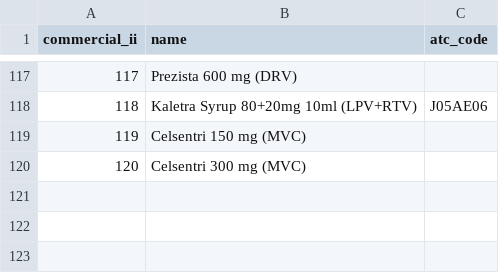
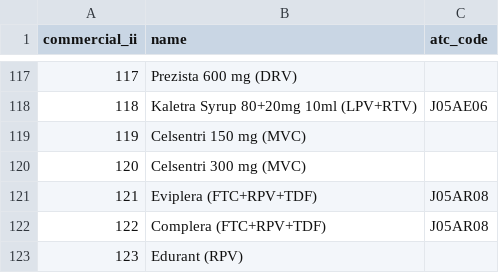
Before and after one commit to hivdb/regadb, a CSV file: regadb-install/drugs-csv/drug_commercial.csv, drawn as a sheet; only a part is shown, gaps mark what is left out; the diff names each change by its address in the sheet, - before the commit and + after, or states it on an @@ line.

Commit message:
added commercial drugs Eviplera, Complera and Edurant

```diff
--- a/regadb-install/drugs-csv/drug_commercial.csv
+++ b/regadb-install/drugs-csv/drug_commercial.csv
+row 121: 121 | Eviplera (FTC+RPV+TDF) | J05AR08
+row 122: 122 | Complera (FTC+RPV+TDF) | J05AR08
+row 123: 123 | Edurant (RPV)
```
Also changed, not shown: regadb-install/drugs-csv/commercial_generic.csv, regadb-install/drugs-csv/drug_generic.csv.
